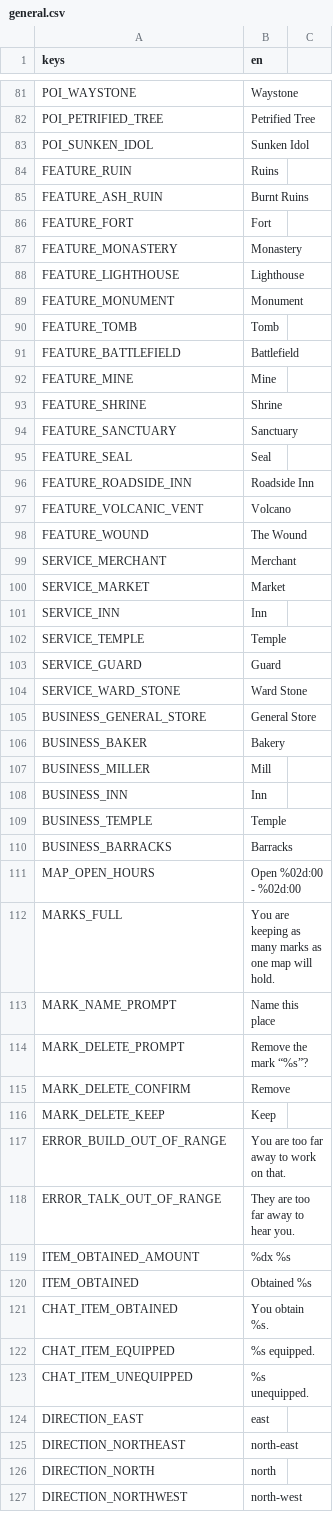
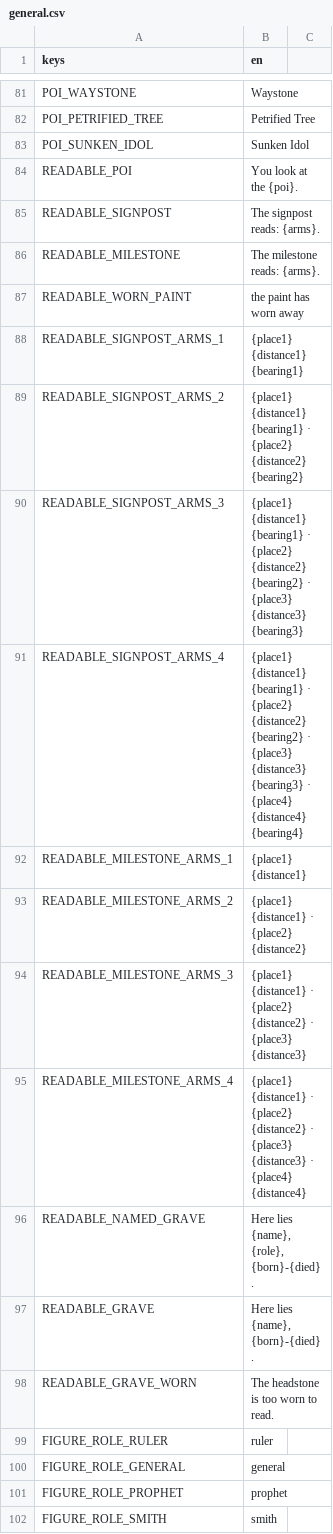
Before and after one commit to tfelix/bestia-behemoth, a CSV file: bestia-client/src/Localization/general.csv, drawn as a sheet; only a part is shown, gaps mark what is left out; the shorter side is filled out with more unchanged rows; the diff covers the shown part only.

```diff
--- a/bestia-client/src/Localization/general.csv
+++ b/bestia-client/src/Localization/general.csv
@@ -83 +83,20 @@ POI_PETRIFIED_TREE,Petrified Tree
 POI_SUNKEN_IDOL,Sunken Idol
+READABLE_POI,You look at the {poi}.
+READABLE_SIGNPOST,The signpost reads: {arms}.
+READABLE_MILESTONE,The milestone reads: {arms}.
+READABLE_WORN_PAINT,the paint has worn away
+READABLE_SIGNPOST_ARMS_1,{place1} {distance1} {bearing1}
+READABLE_SIGNPOST_ARMS_2,{place1} {distance1} {bearing1} · {place2} {distance2} {bearing2}
+READABLE_SIGNPOST_ARMS_3,{place1} {distance1} {bearing1} · {place2} {distance2} {bearing2} · {place3} {distance3} {bearing3}
+READABLE_SIGNPOST_ARMS_4,{place1} {distance1} {bearing1} · {place2} {distance2} {bearing2} · {place3} {distance3} {bearing3} · {place4} {distance4} {bearing4}
+READABLE_MILESTONE_ARMS_1,{place1} {distance1}
+READABLE_MILESTONE_ARMS_2,{place1} {distance1} · {place2} {distance2}
+READABLE_MILESTONE_ARMS_3,{place1} {distance1} · {place2} {distance2} · {place3} {distance3}
+READABLE_MILESTONE_ARMS_4,{place1} {distance1} · {place2} {distance2} · {place3} {distance3} · {place4} {distance4}
+READABLE_NAMED_GRAVE,"Here lies {name}, {role}, {born}-{died}."
+READABLE_GRAVE,"Here lies {name}, {born}-{died}."
+READABLE_GRAVE_WORN,The headstone is too worn to read.
+FIGURE_ROLE_RULER,ruler
+FIGURE_ROLE_GENERAL,general
+FIGURE_ROLE_PROPHET,prophet
+FIGURE_ROLE_SMITH,smith
```
Also changed, not shown: 10 added rows elsewhere in this file, 14 other files.
